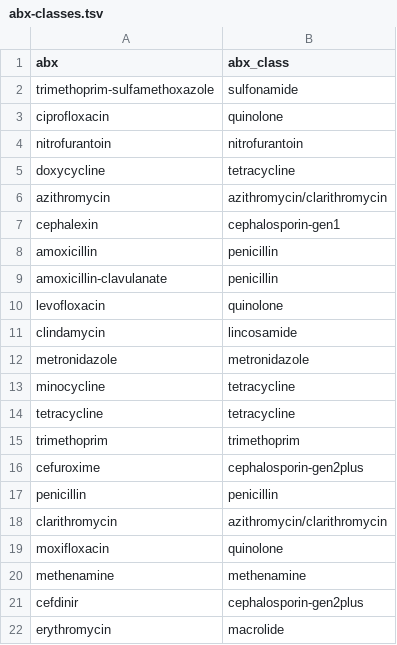
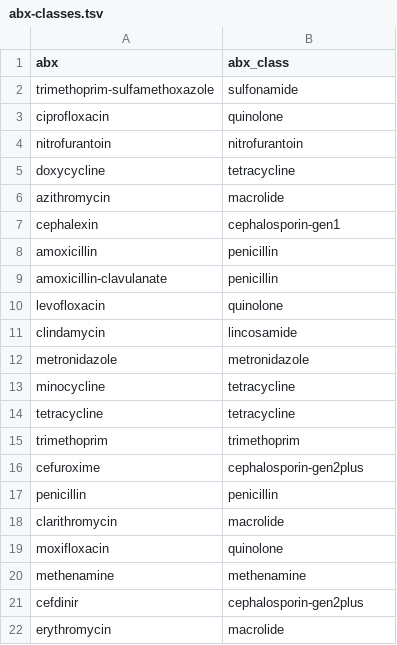
Before and after one commit to swo/medicare-ms1-analysis, a TSV file: abx-classes.tsv, drawn as a sheet; only a part is shown.

Commit message:
group az, clar w/ macrolides

```diff
--- a/abx-classes.tsv
+++ b/abx-classes.tsv
@@ -5,3 +5,3 @@ nitrofurantoin	nitrofurantoin
 doxycycline	tetracycline
-azithromycin	azithromycin/clarithromycin
+azithromycin	macrolide
 cephalexin	cephalosporin-gen1
@@ -17,3 +17,3 @@ cefuroxime	cephalosporin-gen2plus
 penicillin	penicillin
-clarithromycin	azithromycin/clarithromycin
+clarithromycin	macrolide
 moxifloxacin	quinolone
```
